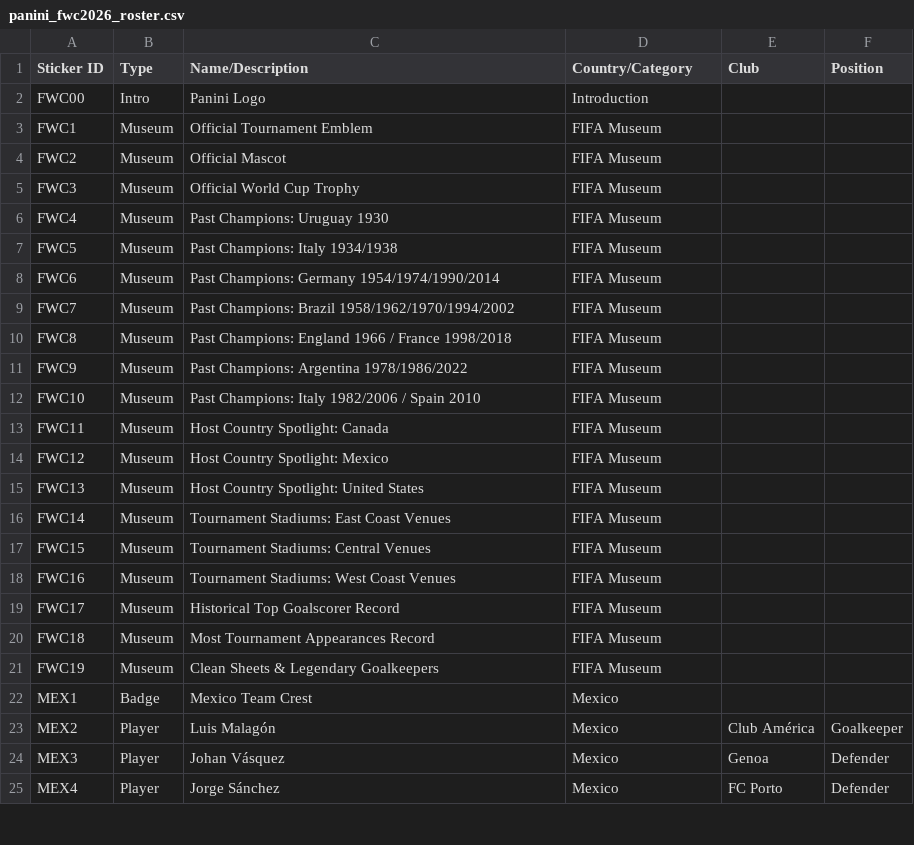
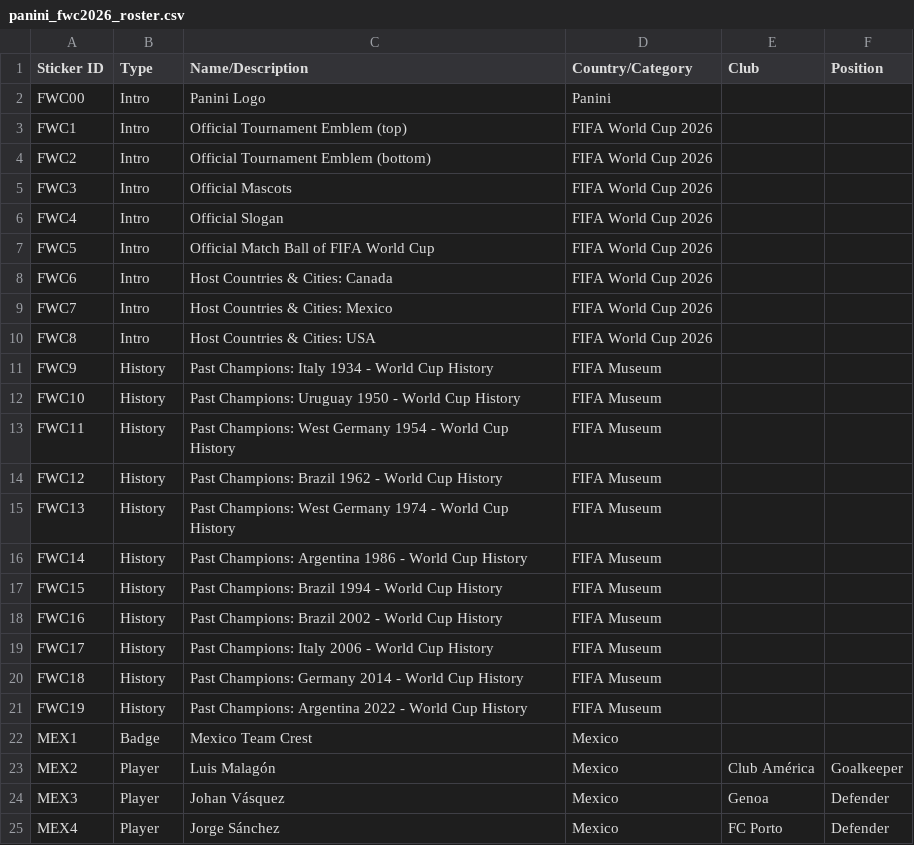
Before and after one commit to dlealv/panini-wc-2026-gsheet-tracker, a CSV file: data/panini_fwc2026_roster.csv, drawn as a sheet; only a part is shown.

Commit message:
Revise FIFA World Cup 2026 roster entries
Updated the roster for FIFA World Cup 2026 with new entries and categories.

```diff
--- a/data/panini_fwc2026_roster.csv
+++ b/data/panini_fwc2026_roster.csv
@@ -1,22 +1,22 @@
 "Sticker ID","Type","Name/Description","Country/Category","Club","Position"
-"FWC00","Intro","Panini Logo","Introduction","",""
-"FWC1","Museum","Official Tournament Emblem","FIFA Museum","",""
-"FWC2","Museum","Official Mascot","FIFA Museum","",""
-"FWC3","Museum","Official World Cup Trophy","FIFA Museum","",""
-"FWC4","Museum","Past Champions: Uruguay 1930","FIFA Museum","",""
-"FWC5","Museum","Past Champions: Italy 1934/1938","FIFA Museum","",""
-"FWC6","Museum","Past Champions: Germany 1954/1974/1990/2014","FIFA Museum","",""
-"FWC7","Museum","Past Champions: Brazil 1958/1962/1970/1994/2002","FIFA Museum","",""
-"FWC8","Museum","Past Champions: England 1966 / France 1998/2018","FIFA Museum","",""
-"FWC9","Museum","Past Champions: Argentina 1978/1986/2022","FIFA Museum","",""
-"FWC10","Museum","Past Champions: Italy 1982/2006 / Spain 2010","FIFA Museum","",""
-"FWC11","Museum","Host Country Spotlight: Canada","FIFA Museum","",""
-"FWC12","Museum","Host Country Spotlight: Mexico","FIFA Museum","",""
-"FWC13","Museum","Host Country Spotlight: United States","FIFA Museum","",""
-"FWC14","Museum","Tournament Stadiums: East Coast Venues","FIFA Museum","",""
-"FWC15","Museum","Tournament Stadiums: Central Venues","FIFA Museum","",""
-"FWC16","Museum","Tournament Stadiums: West Coast Venues","FIFA Museum","",""
-"FWC17","Museum","Historical Top Goalscorer Record","FIFA Museum","",""
-"FWC18","Museum","Most Tournament Appearances Record","FIFA Museum","",""
-"FWC19","Museum","Clean Sheets & Legendary Goalkeepers","FIFA Museum","",""
+"FWC00","Intro","Panini Logo","Panini","",""
+"FWC1","Intro","Official Tournament Emblem (top)","FIFA World Cup 2026","",""
+"FWC2","Intro","Official Tournament Emblem (bottom)","FIFA World Cup 2026","",""
+"FWC3","Intro","Official Mascots","FIFA World Cup 2026","",""
+"FWC4","Intro","Official Slogan","FIFA World Cup 2026","",""
+"FWC5","Intro","Official Match Ball of FIFA World Cup","FIFA World Cup 2026","",""
+"FWC6","Intro","Host Countries & Cities: Canada","FIFA World Cup 2026","",""
+"FWC7","Intro","Host Countries & Cities: Mexico","FIFA World Cup 2026","",""
+"FWC8","Intro","Host Countries & Cities: USA","FIFA World Cup 2026","",""
+"FWC9","History","Past Champions: Italy 1934 - World Cup History","FIFA Museum","",""
+"FWC10","History","Past Champions: Uruguay 1950 - World Cup History","FIFA Museum","",""
+"FWC11","History","Past Champions: West Germany 1954 - World Cup History","FIFA Museum","",""
+"FWC12","History","Past Champions: Brazil 1962 - World Cup History","FIFA Museum","",""
+"FWC13","History","Past Champions: West Germany 1974 - World Cup History","FIFA Museum","",""
+"FWC14","History","Past Champions: Argentina 1986 - World Cup History","FIFA Museum","",""
+"FWC15","History","Past Champions: Brazil 1994 - World Cup History","FIFA Museum","",""
+"FWC16","History","Past Champions: Brazil 2002 - World Cup History","FIFA Museum","",""
+"FWC17","History","Past Champions: Italy 2006 - World Cup History","FIFA Museum","",""
+"FWC18","History","Past Champions: Germany 2014 - World Cup History","FIFA Museum","",""
+"FWC19","History","Past Champions: Argentina 2022 - World Cup History","FIFA Museum","",""
 "MEX1","Badge","Mexico Team Crest","Mexico","",""
```
